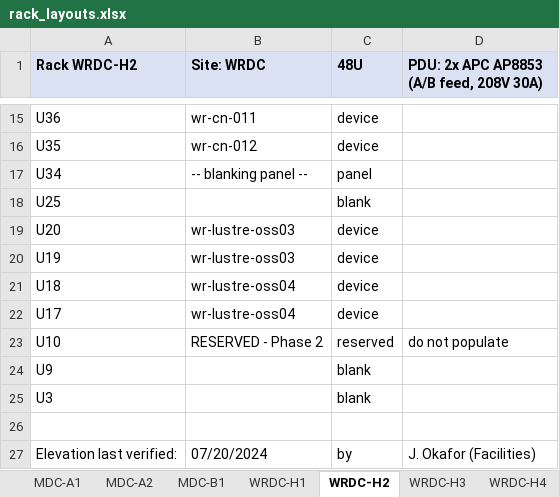
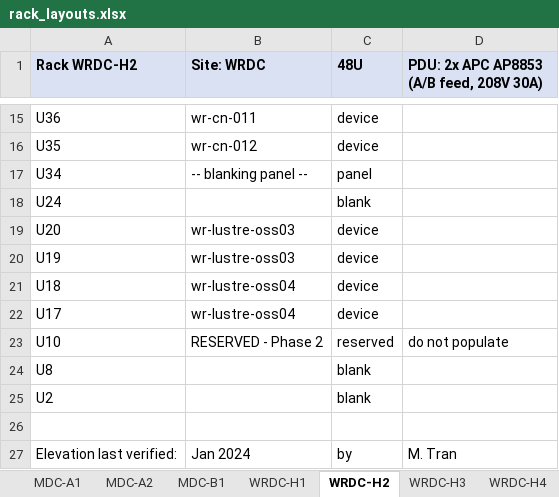
Before and after one commit to KillgoreAlpha/sc26-netbox-demo, an Excel workbook: demo/rack_layouts.xlsx, sheet WRDC-H2, drawn as a sheet; only a part is shown, gaps mark what is left out; values as stored, in another font and other column widths than the file's, no borders; the diff names each change by its address in the sheet, - before the commit and + after, or states it on an @@ line.

```diff
--- a/demo/rack_layouts.xlsx (sheet WRDC-H2)
+++ b/demo/rack_layouts.xlsx (sheet WRDC-H2)
-A18 (Rack WRDC-H2): U25
+A18 (Rack WRDC-H2): U24
-A24 (Rack WRDC-H2): U9
+A24 (Rack WRDC-H2): U8
-A25 (Rack WRDC-H2): U3
+A25 (Rack WRDC-H2): U2
-B27 (Site: WRDC): 07/20/2024
+B27 (Site: WRDC): Jan 2024
-D27: J. Okafor (Facilities)
+D27: M. Tran
```
Also changed, not shown: sheet WRDC-H4, sheet MDC-A2, sheet WRDC-H3, sheet WRDC-H1, sheet MDC-B1, demo/RCC_Equipment_Inventory.xlsx.
